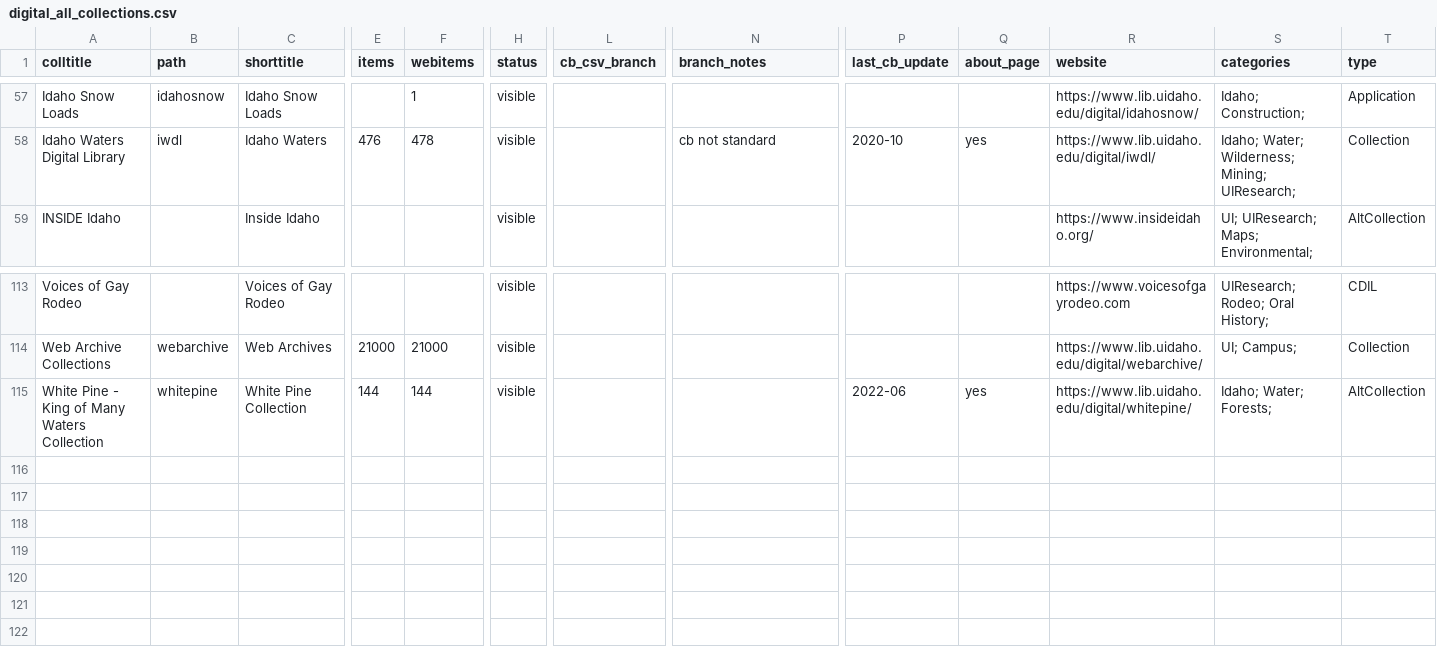
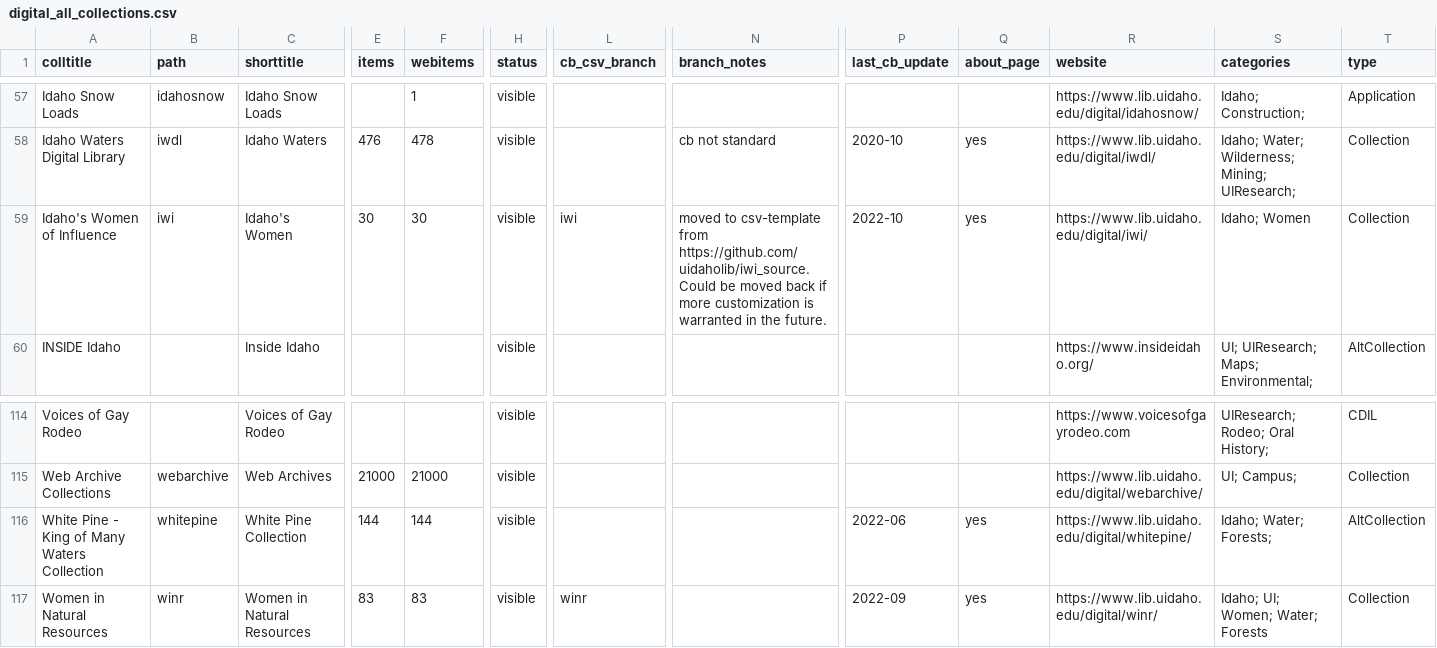
Before and after one commit to uidaholib/digital_source, a CSV file: _data/digital_all_collections.csv, drawn as a sheet; only a part is shown, gaps mark what is left out; rows hold the shown columns only; the diff names each change by its address in the sheet, - before the commit and + after, or states it on an @@ line.

Commit message:
add new iwi and winr

```diff
--- a/_data/digital_all_collections.csv
+++ b/_data/digital_all_collections.csv
+row 59: Idaho's Women of Influence | iwi | Idaho's Women | 30 | 30 | visible | iwi | moved to csv-template from https://github.com/uidaholib/iwi_source. Could be moved back if more customization is warranted in the future. | 2022-10 | yes | https://www.lib.uidaho.edu/digital/iwi/ | Idaho; Women | Collection
+row 117: Women in Natural Resources | winr | Women in Natural Resources | 83 | 83 | visible | winr |  | 2022-09 | yes | https://www.lib.uidaho.edu/digital/winr/ | Idaho; UI; Women; Water; Forests | Collection
```
